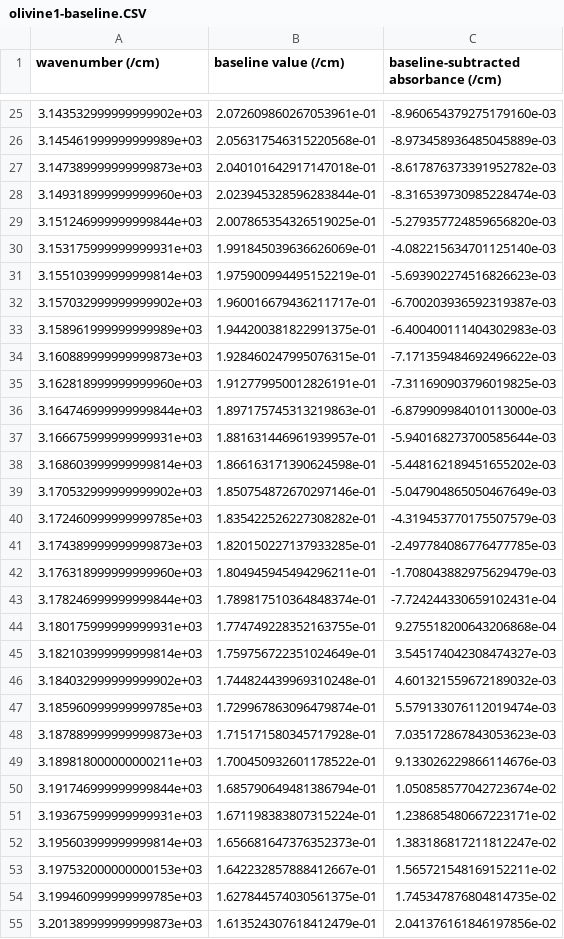
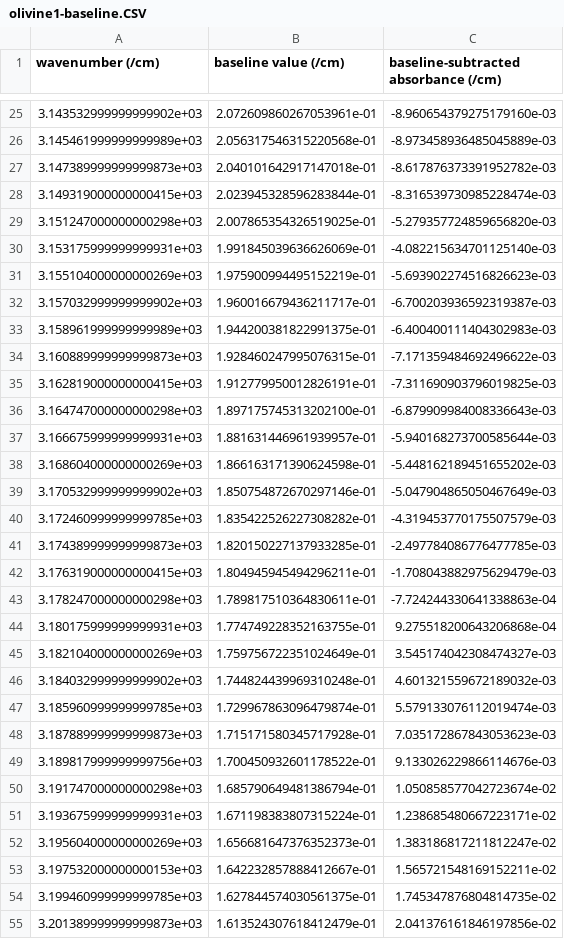
Before and after one commit to EFerriss/Pynams, a CSV file: pynams/example_FTIR_spectra/olivine1-baseline.CSV, drawn as a sheet; only a part is shown, gaps mark what is left out; the diff covers the shown part only.

```diff
--- a/pynams/example_FTIR_spectra/olivine1-baseline.CSV
+++ b/pynams/example_FTIR_spectra/olivine1-baseline.CSV
@@ -27,6 +27,6 @@ wavenumber (/cm),baseline value (/cm),baseline-subtracted absorbance (/cm),
 3.147389999999999873e+03,2.040101642917147018e-01,-8.617876373391952782e-03
-3.149318999999999960e+03,2.023945328596283844e-01,-8.316539730985228474e-03
-3.151246999999999844e+03,2.007865354326519025e-01,-5.279357724859656820e-03
+3.149319000000000415e+03,2.023945328596283844e-01,-8.316539730985228474e-03
+3.151247000000000298e+03,2.007865354326519025e-01,-5.279357724859656820e-03
 3.153175999999999931e+03,1.991845039636626069e-01,-4.082215634701125140e-03
-3.155103999999999814e+03,1.975900994495152219e-01,-5.693902274516826623e-03
+3.155104000000000269e+03,1.975900994495152219e-01,-5.693902274516826623e-03
 3.157032999999999902e+03,1.960016679436211717e-01,-6.700203936592319387e-03
@@ -34,6 +34,6 @@ wavenumber (/cm),baseline value (/cm),baseline-subtracted absorbance (/cm),
 3.160889999999999873e+03,1.928460247995076315e-01,-7.171359484692496622e-03
-3.162818999999999960e+03,1.912779950012826191e-01,-7.311690903796019825e-03
-3.164746999999999844e+03,1.897175745313219863e-01,-6.879909984010113000e-03
+3.162819000000000415e+03,1.912779950012826191e-01,-7.311690903796019825e-03
+3.164747000000000298e+03,1.897175745313202100e-01,-6.879909984008336643e-03
 3.166675999999999931e+03,1.881631446961939957e-01,-5.940168273700585644e-03
-3.168603999999999814e+03,1.866163171390624598e-01,-5.448162189451655202e-03
+3.168604000000000269e+03,1.866163171390624598e-01,-5.448162189451655202e-03
 3.170532999999999902e+03,1.850754872670297146e-01,-5.047904865050467649e-03
@@ -41,6 +41,6 @@ wavenumber (/cm),baseline value (/cm),baseline-subtracted absorbance (/cm),
 3.174389999999999873e+03,1.820150227137933285e-01,-2.497784086776477785e-03
-3.176318999999999960e+03,1.804945945494296211e-01,-1.708043882975629479e-03
-3.178246999999999844e+03,1.789817510364848374e-01,-7.724244330659102431e-04
+3.176319000000000415e+03,1.804945945494296211e-01,-1.708043882975629479e-03
+3.178247000000000298e+03,1.789817510364830611e-01,-7.724244330641338863e-04
 3.180175999999999931e+03,1.774749228352163755e-01,9.275518200643206868e-04
-3.182103999999999814e+03,1.759756722351024649e-01,3.545174042308474327e-03
+3.182104000000000269e+03,1.759756722351024649e-01,3.545174042308474327e-03
 3.184032999999999902e+03,1.744824439969310248e-01,4.601321559672189032e-03
@@ -48,6 +48,6 @@ wavenumber (/cm),baseline value (/cm),baseline-subtracted absorbance (/cm),
 3.187889999999999873e+03,1.715171580345717928e-01,7.035172867843053623e-03
-3.189818000000000211e+03,1.700450932601178522e-01,9.133026229866114676e-03
-3.191746999999999844e+03,1.685790649481386794e-01,1.050858577042723674e-02
+3.189817999999999756e+03,1.700450932601178522e-01,9.133026229866114676e-03
+3.191747000000000298e+03,1.685790649481386794e-01,1.050858577042723674e-02
 3.193675999999999931e+03,1.671198383807315224e-01,1.238685480667223171e-02
-3.195603999999999814e+03,1.656681647376352373e-01,1.383186817211812247e-02
+3.195604000000000269e+03,1.656681647376352373e-01,1.383186817211812247e-02
 3.197532000000000153e+03,1.642232857888412667e-01,1.565721548169152211e-02
```
Also changed, not shown: 8 added rows, 8 removed rows and 56 edited cells elsewhere in this file, pynams/example_FTIR_spectra/augite1-linearbaseline.CSV, pynams/example_FTIR_spectra/olivine2-baseline.CSV, 9 other files.
